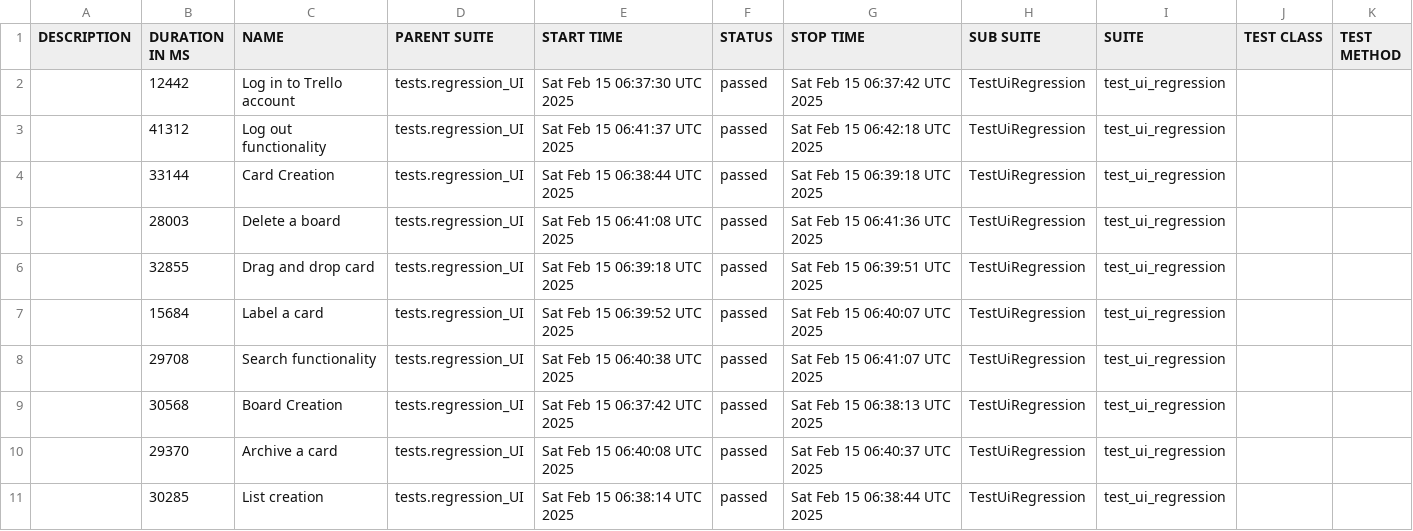
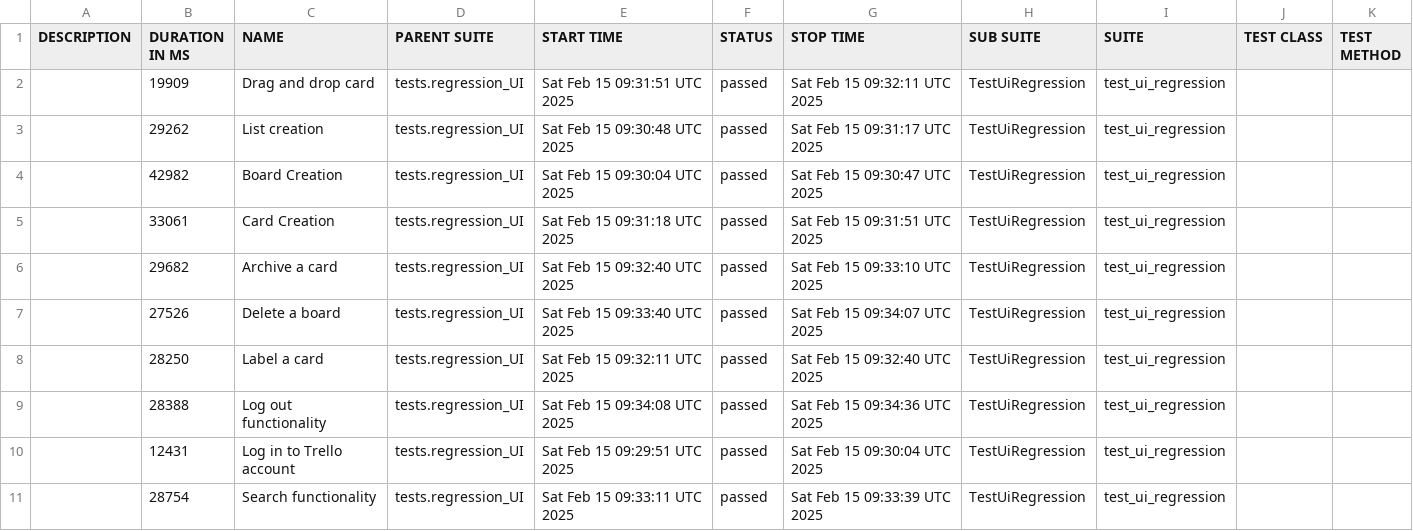
Before and after one commit to vkqapro/pythonPlaywright, a CSV file: data/suites.csv, drawn as a sheet.

```diff
--- a/data/suites.csv
+++ b/data/suites.csv
@@ -1,11 +1,11 @@
 "DESCRIPTION","DURATION IN MS","NAME","PARENT SUITE","START TIME","STATUS","STOP TIME","SUB SUITE","SUITE","TEST CLASS","TEST METHOD"
-"","12442","Log in to Trello account","tests.regression_UI","Sat Feb 15 06:37:30 UTC 2025","passed","Sat Feb 15 06:37:42 UTC 2025","TestUiRegression","test_ui_regression","",""
-"","41312","Log out functionality","tests.regression_UI","Sat Feb 15 06:41:37 UTC 2025","passed","Sat Feb 15 06:42:18 UTC 2025","TestUiRegression","test_ui_regression","",""
-"","33144","Card Creation","tests.regression_UI","Sat Feb 15 06:38:44 UTC 2025","passed","Sat Feb 15 06:39:18 UTC 2025","TestUiRegression","test_ui_regression","",""
-"","28003","Delete a board","tests.regression_UI","Sat Feb 15 06:41:08 UTC 2025","passed","Sat Feb 15 06:41:36 UTC 2025","TestUiRegression","test_ui_regression","",""
-"","32855","Drag and drop card","tests.regression_UI","Sat Feb 15 06:39:18 UTC 2025","passed","Sat Feb 15 06:39:51 UTC 2025","TestUiRegression","test_ui_regression","",""
-"","15684","Label a card","tests.regression_UI","Sat Feb 15 06:39:52 UTC 2025","passed","Sat Feb 15 06:40:07 UTC 2025","TestUiRegression","test_ui_regression","",""
-"","29708","Search functionality","tests.regression_UI","Sat Feb 15 06:40:38 UTC 2025","passed","Sat Feb 15 06:41:07 UTC 2025","TestUiRegression","test_ui_regression","",""
-"","30568","Board Creation","tests.regression_UI","Sat Feb 15 06:37:42 UTC 2025","passed","Sat Feb 15 06:38:13 UTC 2025","TestUiRegression","test_ui_regression","",""
-"","29370","Archive a card","tests.regression_UI","Sat Feb 15 06:40:08 UTC 2025","passed","Sat Feb 15 06:40:37 UTC 2025","TestUiRegression","test_ui_regression","",""
-"","30285","List creation","tests.regression_UI","Sat Feb 15 06:38:14 UTC 2025","passed","Sat Feb 15 06:38:44 UTC 2025","TestUiRegression","test_ui_regression","",""
+"","19909","Drag and drop card","tests.regression_UI","Sat Feb 15 09:31:51 UTC 2025","passed","Sat Feb 15 09:32:11 UTC 2025","TestUiRegression","test_ui_regression","",""
+"","29262","List creation","tests.regression_UI","Sat Feb 15 09:30:48 UTC 2025","passed","Sat Feb 15 09:31:17 UTC 2025","TestUiRegression","test_ui_regression","",""
+"","42982","Board Creation","tests.regression_UI","Sat Feb 15 09:30:04 UTC 2025","passed","Sat Feb 15 09:30:47 UTC 2025","TestUiRegression","test_ui_regression","",""
+"","33061","Card Creation","tests.regression_UI","Sat Feb 15 09:31:18 UTC 2025","passed","Sat Feb 15 09:31:51 UTC 2025","TestUiRegression","test_ui_regression","",""
+"","29682","Archive a card","tests.regression_UI","Sat Feb 15 09:32:40 UTC 2025","passed","Sat Feb 15 09:33:10 UTC 2025","TestUiRegression","test_ui_regression","",""
+"","27526","Delete a board","tests.regression_UI","Sat Feb 15 09:33:40 UTC 2025","passed","Sat Feb 15 09:34:07 UTC 2025","TestUiRegression","test_ui_regression","",""
+"","28250","Label a card","tests.regression_UI","Sat Feb 15 09:32:11 UTC 2025","passed","Sat Feb 15 09:32:40 UTC 2025","TestUiRegression","test_ui_regression","",""
+"","28388","Log out functionality","tests.regression_UI","Sat Feb 15 09:34:08 UTC 2025","passed","Sat Feb 15 09:34:36 UTC 2025","TestUiRegression","test_ui_regression","",""
+"","12431","Log in to Trello account","tests.regression_UI","Sat Feb 15 09:29:51 UTC 2025","passed","Sat Feb 15 09:30:04 UTC 2025","TestUiRegression","test_ui_regression","",""
+"","28754","Search functionality","tests.regression_UI","Sat Feb 15 09:33:11 UTC 2025","passed","Sat Feb 15 09:33:39 UTC 2025","TestUiRegression","test_ui_regression","",""
```
Also changed, not shown: 47 other files.
